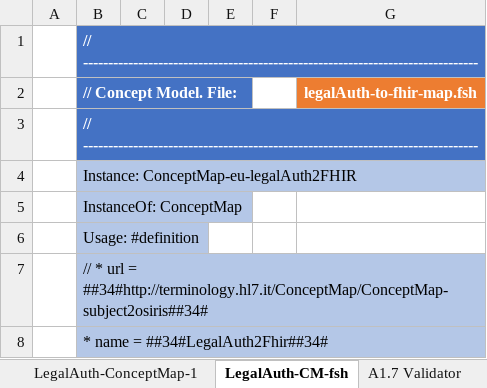
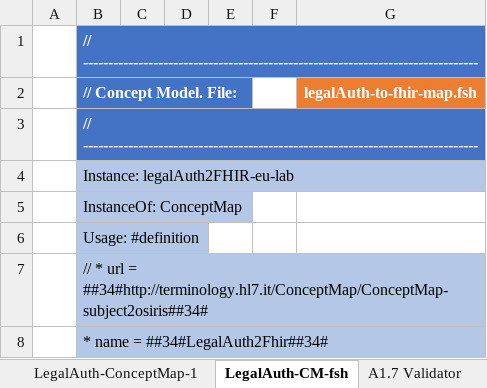
Before and after one commit to hl7-eu/laboratory, an Excel workbook: src-models/eulab-model-maps.xlsm, sheet LegalAuth-CM-fsh, drawn as a sheet; only a part is shown; values as stored, in another font and other column widths than the file's, no borders; charts and pictures not drawn; the diff names each change by its address in the sheet, - before the commit and + after, or states it on an @@ line.

```diff
--- a/src-models/eulab-model-maps.xlsm (sheet LegalAuth-CM-fsh)
+++ b/src-models/eulab-model-maps.xlsm (sheet LegalAuth-CM-fsh)
-B4 (// Concept Model. File:): Instance: ConceptMap-eu-legalAuth2FHIR
+B4 (// Concept Model. File:): Instance: legalAuth2FHIR-eu-lab
```
Also changed, not shown: sheet Results-fsh, sheet Order-fsh, sheet Specimen-fsh, sheet Subj-fsh, sheet Validator-fsh, sheet Payer-fsh, 28 more sheets, 24 other files.
